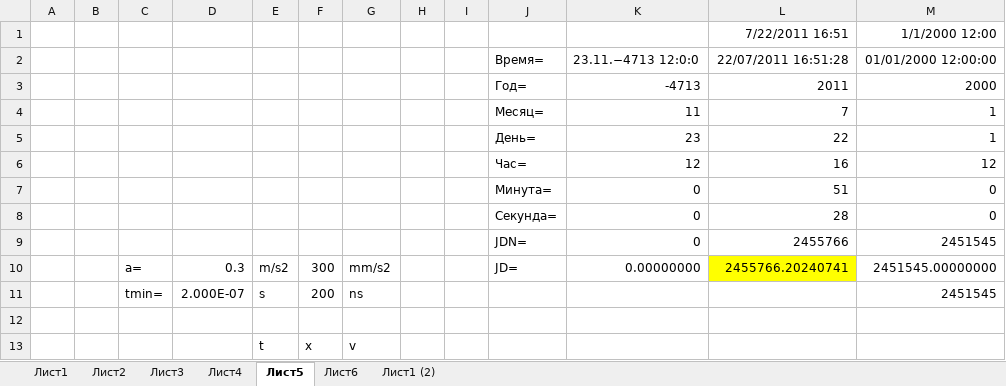
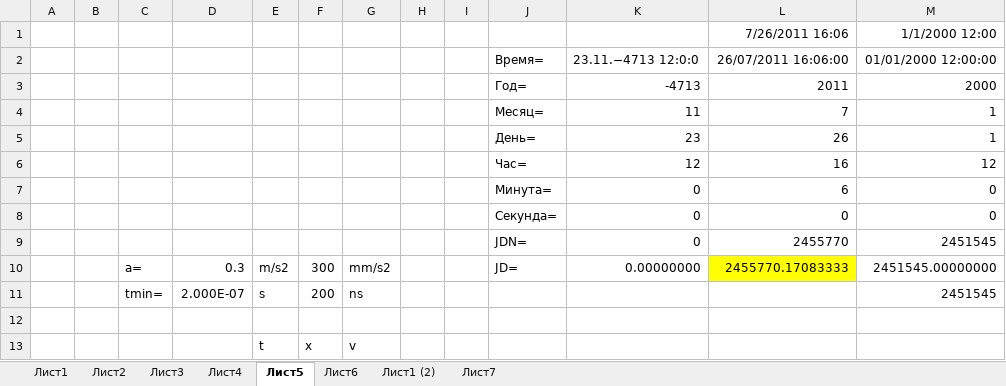
Before and after one commit to linscomt/astromonty, an Excel workbook: Расчеты.xlsx, sheet Лист5, drawn as a sheet; values as stored, in another font and other column widths than the file's, no borders; the diff names each change by its address in the sheet, - before the commit and + after, or states it on an @@ line.

```diff
--- a/Расчеты.xlsx (sheet Лист5)
+++ b/Расчеты.xlsx (sheet Лист5)
+sheet tab: Лист7
-L1: 7/22/2011 16:51
+L1: 7/26/2011 16:06
-L2: 22/07/2011 16:51:28
+L2: 26/07/2011 16:06:00
-L5: 22
+L5: 26
-L7: 51
+L7: 6
-L8: 28
+L8: 0
-L9: 2455766
+L9: 2455770
-L10: 2455766.20240741
+L10: 2455770.17083333
```
Also changed, not shown: charts or pictures, 4 other files.
